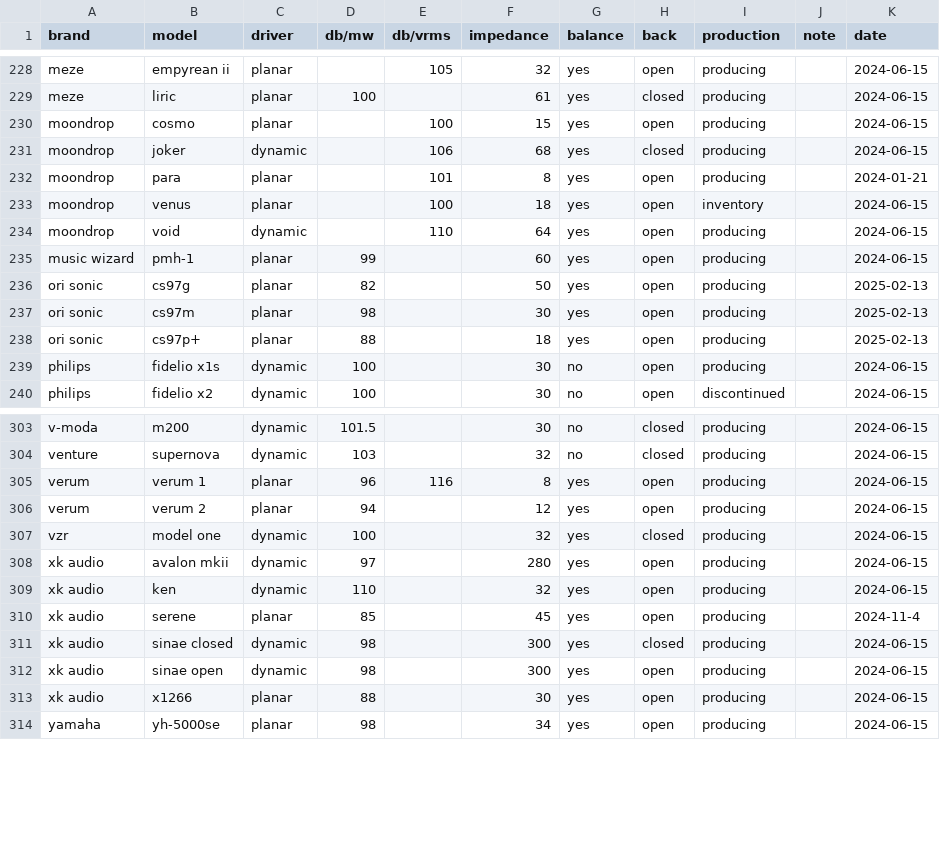
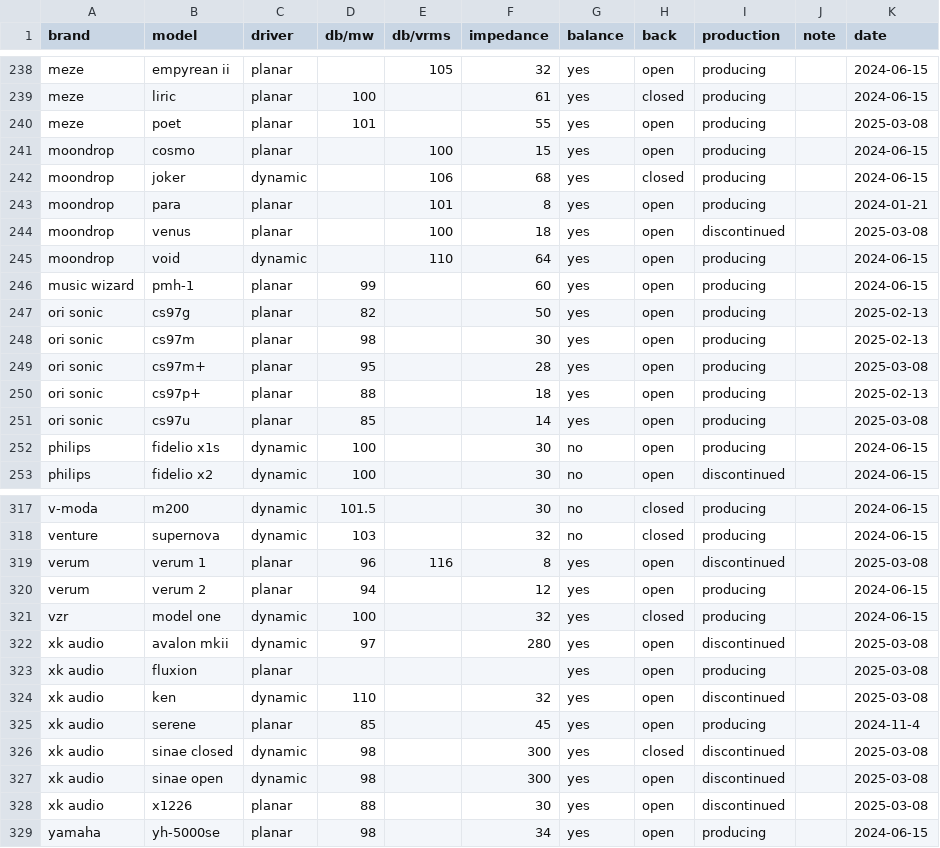
Before and after one commit to Sha1rholder/Sound-Library, a CSV file: data/over-ear sensitivity official.csv, drawn as a sheet; only a part is shown, gaps mark what is left out; the diff covers the shown part only.

```diff
--- a/data/over-ear sensitivity official.csv
+++ b/data/over-ear sensitivity official.csv
@@ -229,2 +239,3 @@ meze,empyrean ii,planar,,105,32,yes,open,producing,,2024-06-15
 meze,liric,planar,100,,61,yes,closed,producing,,2024-06-15
+meze,poet,planar,101,,55,yes,open,producing,,2025-03-08
 moondrop,cosmo,planar,,100,15,yes,open,producing,,2024-06-15
@@ -232,3 +243,3 @@ moondrop,joker,dynamic,,106,68,yes,closed,producing,,2024-06-15
 moondrop,para,planar,,101,8,yes,open,producing,,2024-01-21
-moondrop,venus,planar,,100,18,yes,open,inventory,,2024-06-15
+moondrop,venus,planar,,100,18,yes,open,discontinued,,2025-03-08
 moondrop,void,dynamic,,110,64,yes,open,producing,,2024-06-15
@@ -237,3 +248,5 @@ ori sonic,cs97g,planar,82,,50,yes,open,producing,,2025-02-13
 ori sonic,cs97m,planar,98,,30,yes,open,producing,,2025-02-13
+ori sonic,cs97m+,planar,95,,28,yes,open,producing,,2025-03-08
 ori sonic,cs97p+,planar,88,,18,yes,open,producing,,2025-02-13
+ori sonic,cs97u,planar,85,,14,yes,open,producing,,2025-03-08
 philips,fidelio x1s,dynamic,100,,30,no,open,producing,,2024-06-15
@@ -304,11 +318,12 @@ v-moda,m200,dynamic,101.5,,30,no,closed,producing,,2024-06-15
 venture,supernova,dynamic,103,,32,no,closed,producing,,2024-06-15
-verum,verum 1,planar,96,116,8,yes,open,producing,,2024-06-15
+verum,verum 1,planar,96,116,8,yes,open,discontinued,,2025-03-08
 verum,verum 2,planar,94,,12,yes,open,producing,,2024-06-15
 vzr,model one,dynamic,100,,32,yes,closed,producing,,2024-06-15
-xk audio,avalon mkii,dynamic,97,,280,yes,open,producing,,2024-06-15
-xk audio,ken,dynamic,110,,32,yes,open,producing,,2024-06-15
+xk audio,avalon mkii,dynamic,97,,280,yes,open,discontinued,,2025-03-08
+xk audio,fluxion,planar,,,,yes,open,producing,,2025-03-08
+xk audio,ken,dynamic,110,,32,yes,open,discontinued,,2025-03-08
 xk audio,serene,planar,85,,45,yes,open,producing,,2024-11-4
-xk audio,sinae closed,dynamic,98,,300,yes,closed,producing,,2024-06-15
-xk audio,sinae open,dynamic,98,,300,yes,open,producing,,2024-06-15
-xk audio,x1266,planar,88,,30,yes,open,producing,,2024-06-15
+xk audio,sinae closed,dynamic,98,,300,yes,closed,discontinued,,2025-03-08
+xk audio,sinae open,dynamic,98,,300,yes,open,discontinued,,2025-03-08
+xk audio,x1226,planar,88,,30,yes,open,discontinued,,2025-03-08
 yamaha,yh-5000se,planar,98,,34,yes,open,producing,,2024-06-15
```
Also changed, not shown: 11 added rows elsewhere in this file.
